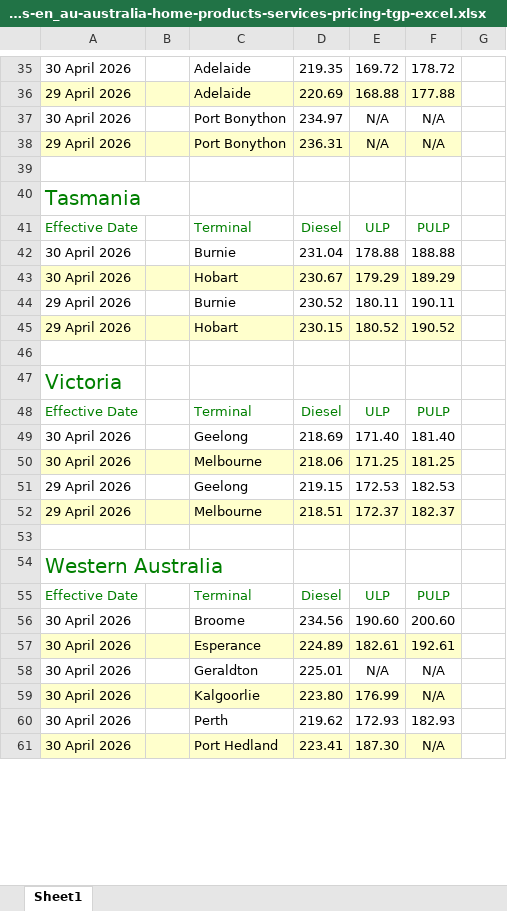
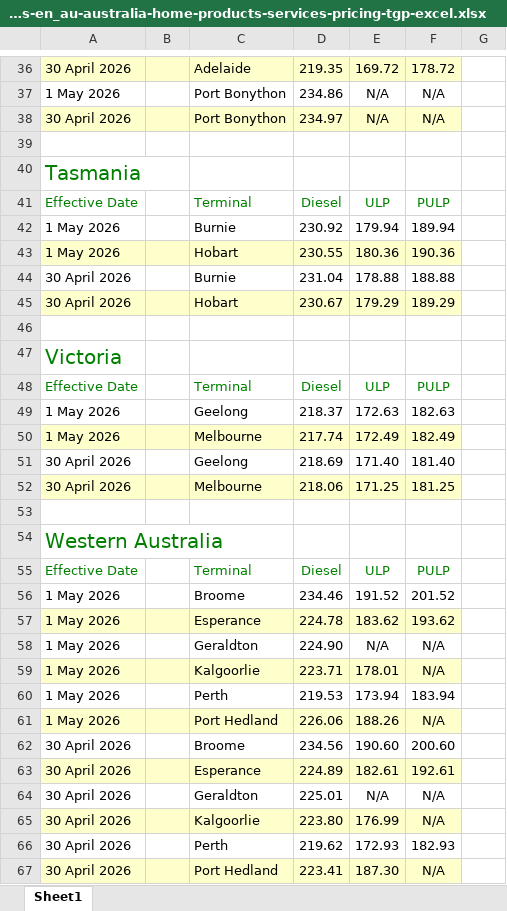
Before and after one commit to nwbort/tgp-bp, an Excel workbook: bp.com-content-dam-bp-country-sites-en_au-australia-home-products-services-pricing-tgp-excel.xlsx, sheet Sheet1, drawn as a sheet; only a part is shown, gaps mark what is left out; values as stored, in another font and other column widths than the file's, no borders; removed rows and columns are numbered as before the commit, all else as after; the diff covers the shown part only; the diff names each change by its address in the sheet, - before the commit and + after, or states it on an @@ line.

```diff
--- a/bp.com-content-dam-bp-country-sites-en_au-australia-home-products-services-pricing-tgp-excel.xlsx (sheet Sheet1)
+++ b/bp.com-content-dam-bp-country-sites-en_au-australia-home-products-services-pricing-tgp-excel.xlsx (sheet Sheet1)
-A36:F36 fill: none
+A36:F36 fill: #FFFFCC
-row 36: 29 April 2026 |  | Adelaide | 220.69 | 168.88 | 177.88
+row 37: 1 May 2026 |  | Port Bonython | 234.86 | N/A | N/A
-A38:F38 fill: none
+A38:F38 fill: #FFFFCC
-row 38: 29 April 2026 |  | Port Bonython | 236.31 | N/A | N/A
+row 42: 1 May 2026 |  | Burnie | 230.92 | 179.94 | 189.94
+row 43: 1 May 2026 |  | Hobart | 230.55 | 180.36 | 190.36
-row 44: 29 April 2026 |  | Burnie | 230.52 | 180.11 | 190.11
-row 45: 29 April 2026 |  | Hobart | 230.15 | 180.52 | 190.52
+row 49: 1 May 2026 |  | Geelong | 218.37 | 172.63 | 182.63
+row 50: 1 May 2026 |  | Melbourne | 217.74 | 172.49 | 182.49
-row 51: 29 April 2026 |  | Geelong | 219.15 | 172.53 | 182.53
-row 52: 29 April 2026 |  | Melbourne | 218.51 | 172.37 | 182.37
+row 56: 1 May 2026 |  | Broome | 234.46 | 191.52 | 201.52
+row 57: 1 May 2026 |  | Esperance | 224.78 | 183.62 | 193.62
+row 58: 1 May 2026 |  | Geraldton | 224.90 | N/A | N/A
+row 59: 1 May 2026 |  | Kalgoorlie | 223.71 | 178.01 | N/A
+row 60: 1 May 2026 |  | Perth | 219.53 | 173.94 | 183.94
+row 61: 1 May 2026 |  | Port Hedland | 226.06 | 188.26 | N/A
```
Also changed, not shown: 10 added rows, 15 removed rows and cell formats elsewhere in this sheet, 3 other files.
